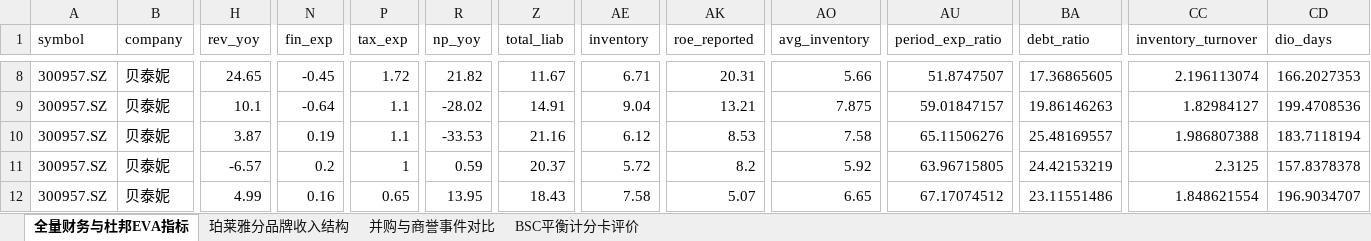
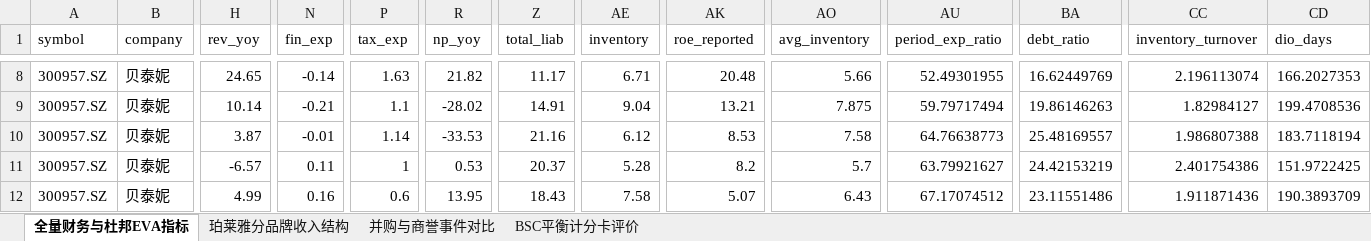
Before and after one commit to ho2006/603605.SH_Analysis, an Excel workbook: data/financial_metrics_summary.xlsx, sheet 全量财务与杜邦EVA指标, drawn as a sheet; only a part is shown, gaps mark what is left out; values as stored, in another font and other column widths than the file's, no borders; the diff covers the shown part only; the diff names each change by its address in the sheet, - before the commit and + after, or states it on an @@ line.

Commit message:
fix: 修正审计数据与文表不一致，通过 proya-fin conda 环境重跑生成报告
- src/pipeline.py: 对齐东财原始数据（存货/应收/负债/ROE/期间费用/税额/增速）及 EVA 注释
- src/charts.py: 修正图5、图6文字并清理图1冗余 trace
- src/build_reports.py: 修正正文数值偏差、补充 Q4 季节性年化提示，WeasyPrint DLL 优先探测 conda Library/bin
- environment.yml & scripts/run_all.ps1: 完善 conda-forge 环境与自动探测，完成全链路重跑
- 重新生成 DuckDB/Parquet/JSON/Excel、6幅图表及 DOCX/PDF 报告并更新 AUDIT.md

```diff
--- a/data/financial_metrics_summary.xlsx (sheet 全量财务与杜邦EVA指标)
+++ b/data/financial_metrics_summary.xlsx (sheet 全量财务与杜邦EVA指标)
-N8 (fin_exp): -0.45
+N8 (fin_exp): -0.14
-P8 (tax_exp): 1.72
+P8 (tax_exp): 1.63
-Z8 (total_liab): 11.67
+Z8 (total_liab): 11.17
-AK8 (roe_reported): 20.31
+AK8 (roe_reported): 20.48
-AU8 (period_exp_ratio): 51.8747507
+AU8 (period_exp_ratio): 52.49301955
-BA8 (debt_ratio): 17.36865605
+BA8 (debt_ratio): 16.62449769
-H9 (rev_yoy): 10.1
+H9 (rev_yoy): 10.14
-N9 (fin_exp): -0.64
+N9 (fin_exp): -0.21
-AU9 (period_exp_ratio): 59.01847157
+AU9 (period_exp_ratio): 59.79717494
-N10 (fin_exp): 0.19
+N10 (fin_exp): -0.01
-P10 (tax_exp): 1.1
+P10 (tax_exp): 1.14
-AU10 (period_exp_ratio): 65.11506276
+AU10 (period_exp_ratio): 64.76638773
-N11 (fin_exp): 0.2
+N11 (fin_exp): 0.11
-R11 (np_yoy): 0.59
+R11 (np_yoy): 0.53
-AE11 (inventory): 5.72
+AE11 (inventory): 5.28
-AO11 (avg_inventory): 5.92
+AO11 (avg_inventory): 5.7
-AU11 (period_exp_ratio): 63.96715805
+AU11 (period_exp_ratio): 63.79921627
-CC11 (inventory_turnover): 2.3125
+CC11 (inventory_turnover): 2.401754386
-CD11 (dio_days): 157.8378378
+CD11 (dio_days): 151.9722425
-P12 (tax_exp): 0.65
+P12 (tax_exp): 0.6
-AO12 (avg_inventory): 6.65
+AO12 (avg_inventory): 6.43
-CC12 (inventory_turnover): 1.848621554
+CC12 (inventory_turnover): 1.911871436
-CD12 (dio_days): 196.9034707
+CD12 (dio_days): 190.3893709
```
Also changed, not shown: 31 edited cells elsewhere in this sheet, sheet BSC平衡计分卡评价, 24 other files.
